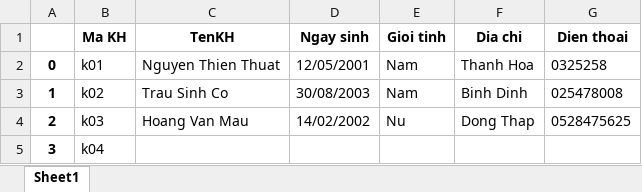
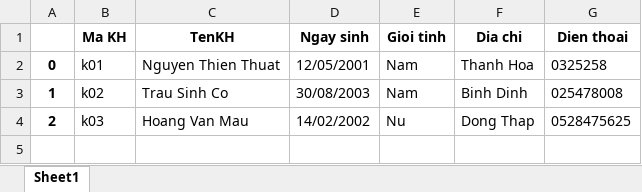
Before and after one commit to Djum542/J2EE, an Excel workbook: linux/view/customer.xlsx, sheet Sheet1, drawn as a sheet; values as stored, in another font and other column widths than the file's, no borders; the diff names each change by its address in the sheet, - before the commit and + after, or states it on an @@ line.

```diff
--- a/linux/view/customer.xlsx (sheet Sheet1)
+++ b/linux/view/customer.xlsx (sheet Sheet1)
-row 5: 3 | k04
```
Also changed, not shown: 4 other files.
